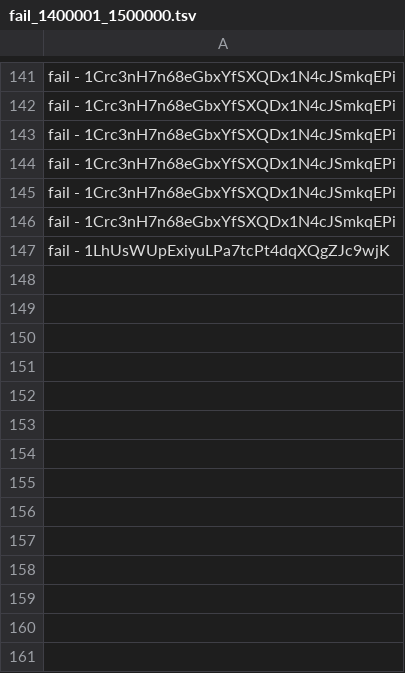
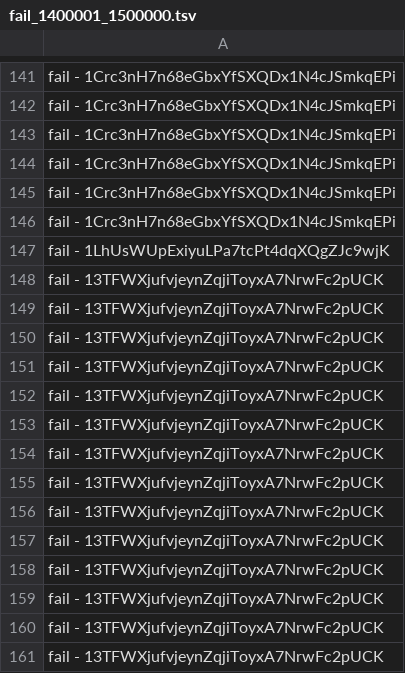
Before and after one commit to jonnysjf/tools-find-btc, a TSV file: fail_1400001_1500000.tsv, drawn as a sheet; only a part is shown, gaps mark what is left out; the diff names each change by its address in the sheet, - before the commit and + after, or states it on an @@ line.

```diff
--- a/fail_1400001_1500000.tsv
+++ b/fail_1400001_1500000.tsv
+row 148: fail - 13TFWXjufvjeynZqjiToyxA7NrwFc2pUCK
+row 149: fail - 13TFWXjufvjeynZqjiToyxA7NrwFc2pUCK
+row 150: fail - 13TFWXjufvjeynZqjiToyxA7NrwFc2pUCK
+row 151: fail - 13TFWXjufvjeynZqjiToyxA7NrwFc2pUCK
+row 152: fail - 13TFWXjufvjeynZqjiToyxA7NrwFc2pUCK
+row 153: fail - 13TFWXjufvjeynZqjiToyxA7NrwFc2pUCK
+row 154: fail - 13TFWXjufvjeynZqjiToyxA7NrwFc2pUCK
+row 155: fail - 13TFWXjufvjeynZqjiToyxA7NrwFc2pUCK
+row 156: fail - 13TFWXjufvjeynZqjiToyxA7NrwFc2pUCK
+row 157: fail - 13TFWXjufvjeynZqjiToyxA7NrwFc2pUCK
+row 158: fail - 13TFWXjufvjeynZqjiToyxA7NrwFc2pUCK
+row 159: fail - 13TFWXjufvjeynZqjiToyxA7NrwFc2pUCK
+row 160: fail - 13TFWXjufvjeynZqjiToyxA7NrwFc2pUCK
+row 161: fail - 13TFWXjufvjeynZqjiToyxA7NrwFc2pUCK
```
Also changed, not shown: 2 other files.
